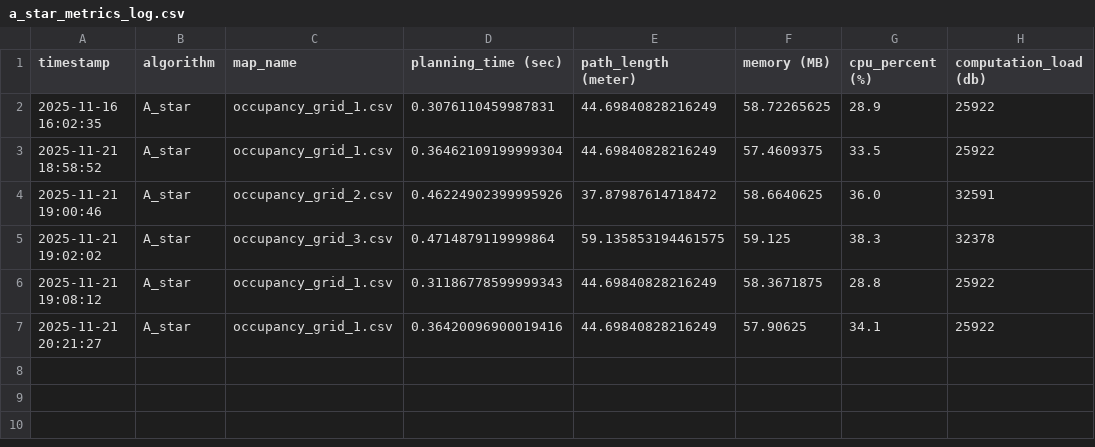
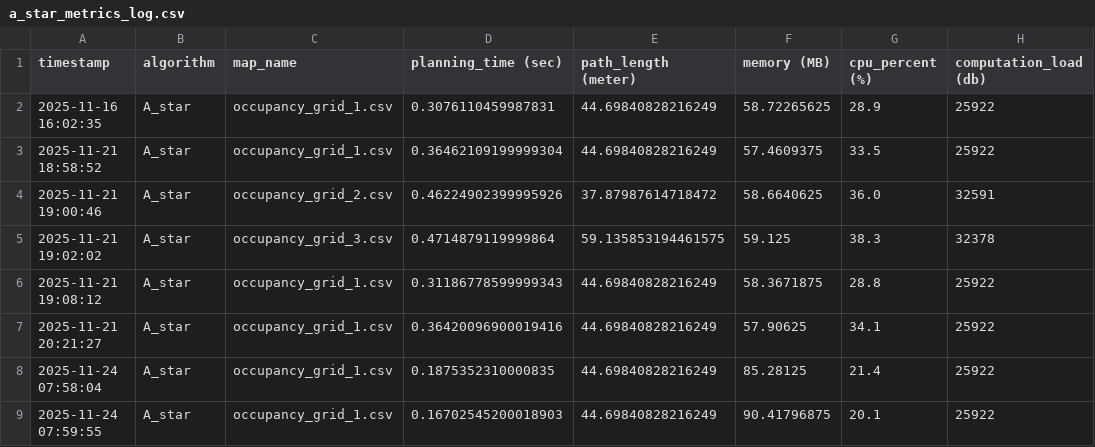
Before and after one commit to szabolcs-lab/diplomamunka_ws, a CSV file: src/a_star_pkg/metrics_log/a_star_metrics_log.csv, drawn as a sheet; the diff names each change by its address in the sheet, - before the commit and + after, or states it on an @@ line.

```diff
--- a/src/a_star_pkg/metrics_log/a_star_metrics_log.csv
+++ b/src/a_star_pkg/metrics_log/a_star_metrics_log.csv
+row 8: 2025-11-24 07:58:04 | A_star | occupancy_grid_1.csv | 0.1875352310000835 | 44.69840828216249 | 85.28125 | 21.4 | 25922
+row 9: 2025-11-24 07:59:55 | A_star | occupancy_grid_1.csv | 0.16702545200018903 | 44.69840828216249 | 90.41796875 | 20.1 | 25922
```
Also changed, not shown: 9 other files.
